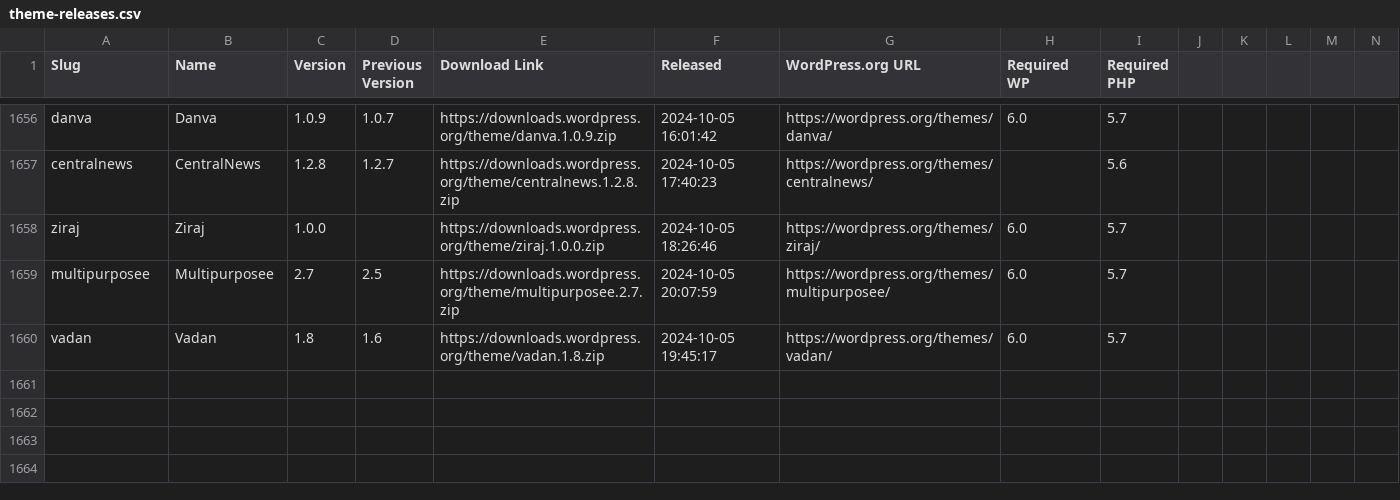
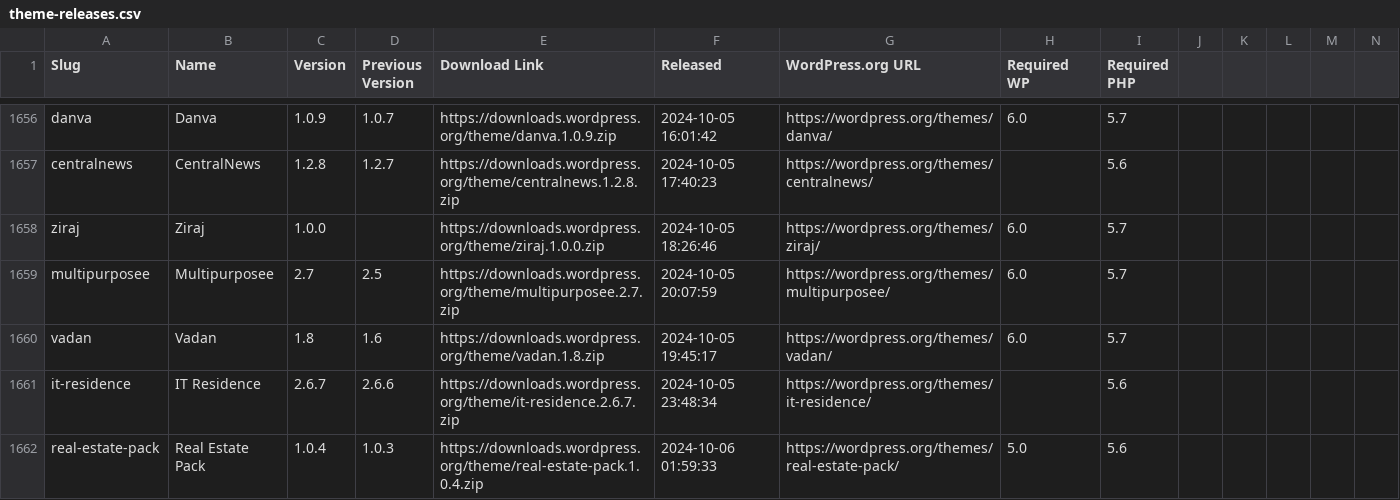
Before and after one commit to dd32/wp-public-data, a CSV file: theme-releases.csv, drawn as a sheet; only a part is shown, gaps mark what is left out; rows hold the shown columns only; the diff names each change by its address in the sheet, - before the commit and + after, or states it on an @@ line.

```diff
--- a/theme-releases.csv
+++ b/theme-releases.csv
+row 1661: it-residence | IT Residence | 2.6.7 | 2.6.6 | https://downloads.wordpress.org/theme/it-residence.2.6.7.zip | 2024-10-05 23:48:34 | https://wordpress.org/themes/it-residence/ |  | 5.6
+row 1662: real-estate-pack | Real Estate Pack | 1.0.4 | 1.0.3 | https://downloads.wordpress.org/theme/real-estate-pack.1.0.4.zip | 2024-10-06 01:59:33 | https://wordpress.org/themes/real-estate-pack/ | 5.0 | 5.6
```
Also changed, not shown: plugin-releases.csv, 12 other files.
